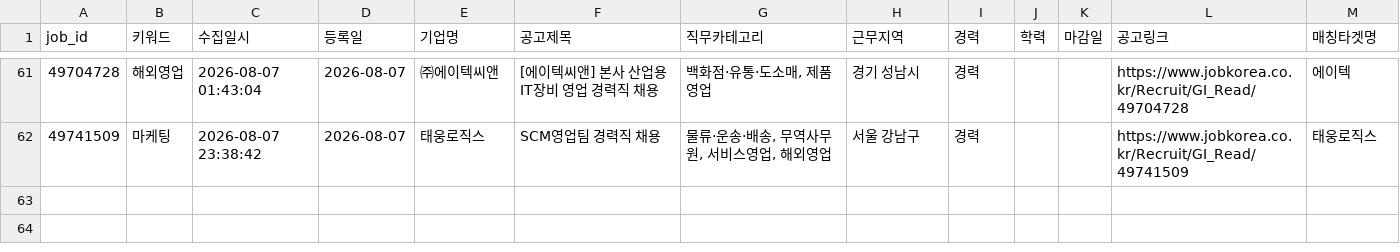
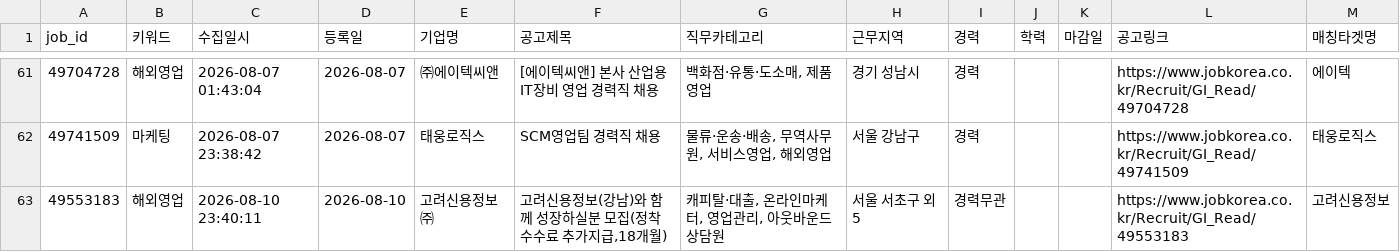
Before and after one commit to djgeum/RunETF, a CSV file: .github/job.bot/jobkorea_main.csv, drawn as a sheet; only a part is shown, gaps mark what is left out.

```diff
--- a/.github/job.bot/jobkorea_main.csv
+++ b/.github/job.bot/jobkorea_main.csv
@@ -63 +63,2 @@
 49741509,마케팅,2026-08-07 23:38:42,2026-08-07,태웅로직스,SCM영업팀 경력직 채용,"물류·운송·배송, 무역사무원, 서비스영업, 해외영업",서울 강남구,경력,,,https://www.jobkorea.co.kr/Recruit/GI_Read/49741509,태웅로직스
+49553183,해외영업,2026-08-10 23:40:11,2026-08-10,고려신용정보㈜,"고려신용정보(강남)와 함께 성장하실분 모집(정착수수료 추가지급,18개월)","캐피탈·대출, 온라인마케터, 영업관리, 아웃바운드상담원",서울 서초구 외 5,경력무관,,,https://www.jobkorea.co.kr/Recruit/GI_Read/49553183,고려신용정보
```
Also changed, not shown: .github/job.bot/notified_jobs.csv, .github/job.bot/prefiltered.csv, 5 other files.
